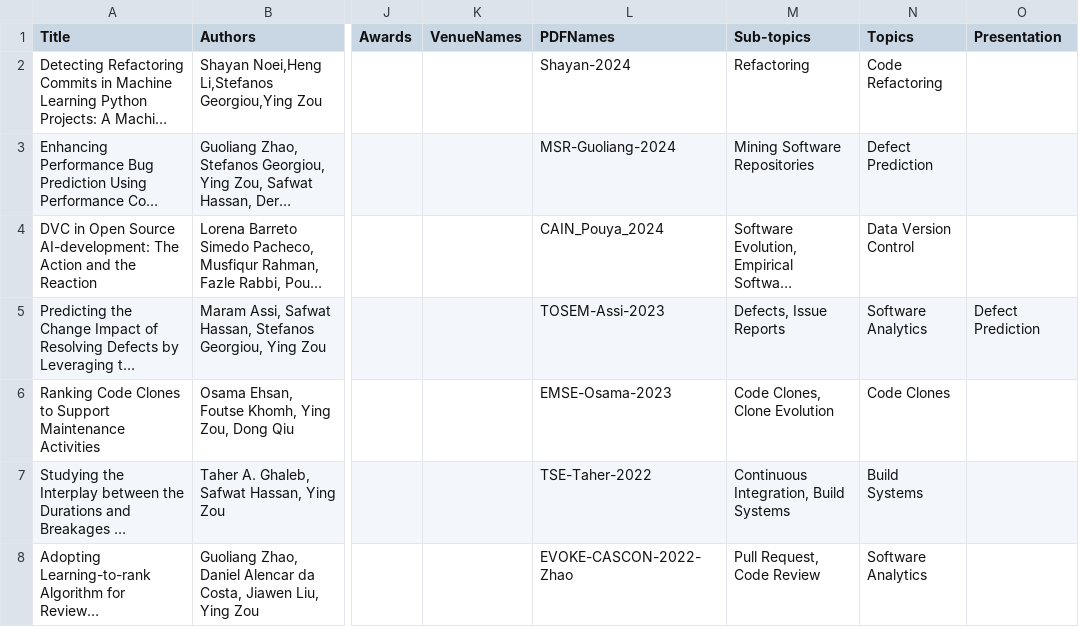
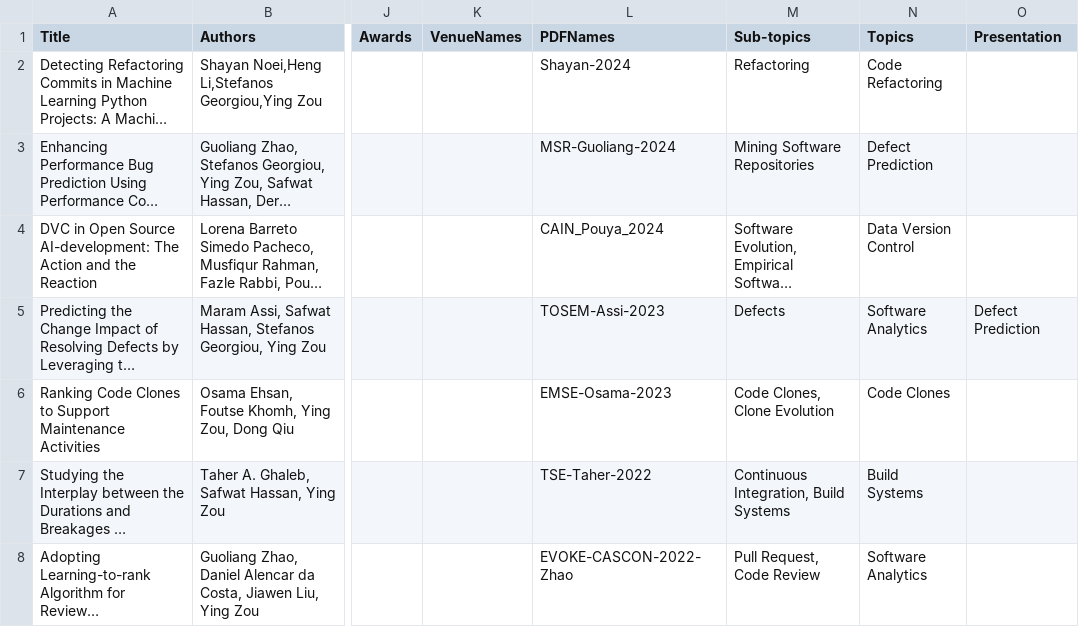
Before and after one commit to seal-queensu/seal-queensu.github.io, a CSV file: publications/PublicationList.csv, drawn as a sheet; only a part is shown, gaps mark what is left out; long unchanged cells end in …; the diff names each change by its address in the sheet, - before the commit and + after, or states it on an @@ line.

Commit message:
Update line5 PublicationList.csv

```diff
--- a/publications/PublicationList.csv
+++ b/publications/PublicationList.csv
-M5 (Sub-topics): Defects, Issue Reports
+M5 (Sub-topics): Defects
```
